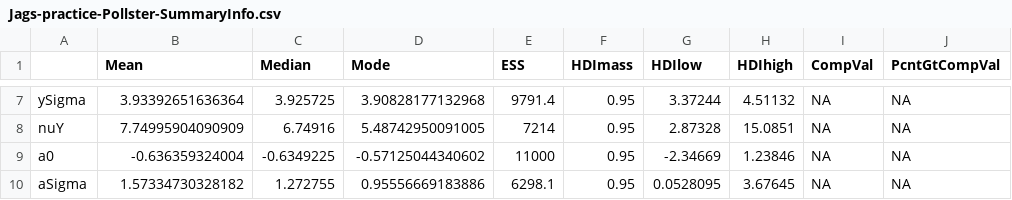
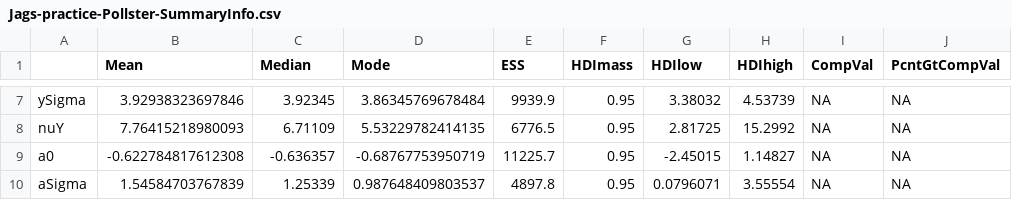
Before and after one commit to jrpriceUPS/UPS-election-forecasting, a CSV file: Simulations/Jags-practice-Pollster-SummaryInfo.csv, drawn as a sheet; only a part is shown, gaps mark what is left out; the diff covers the shown part only; the diff names each change by its address in the sheet, - before the commit and + after, or states it on an @@ line.

```diff
--- a/Simulations/Jags-practice-Pollster-SummaryInfo.csv
+++ b/Simulations/Jags-practice-Pollster-SummaryInfo.csv
-B7 (Mean): 3.93392651636364
+B7 (Mean): 3.92938323697846
-C7 (Median): 3.925725
+C7 (Median): 3.92345
-D7 (Mode): 3.90828177132968
+D7 (Mode): 3.86345769678484
-E7 (ESS): 9791.4
+E7 (ESS): 9939.9
-G7 (HDIlow): 3.37244
+G7 (HDIlow): 3.38032
-H7 (HDIhigh): 4.51132
+H7 (HDIhigh): 4.53739
-B8 (Mean): 7.74995904090909
+B8 (Mean): 7.76415218980093
-C8 (Median): 6.74916
+C8 (Median): 6.71109
-D8 (Mode): 5.48742950091005
+D8 (Mode): 5.53229782414135
-E8 (ESS): 7214
+E8 (ESS): 6776.5
-G8 (HDIlow): 2.87328
+G8 (HDIlow): 2.81725
-H8 (HDIhigh): 15.0851
+H8 (HDIhigh): 15.2992
-B9 (Mean): -0.636359324004
+B9 (Mean): -0.622784817612308
-C9 (Median): -0.6349225
+C9 (Median): -0.636357
-D9 (Mode): -0.57125044340602
+D9 (Mode): -0.68767753950719
-E9 (ESS): 11000
+E9 (ESS): 11225.7
-G9 (HDIlow): -2.34669
+G9 (HDIlow): -2.45015
-H9 (HDIhigh): 1.23846
+H9 (HDIhigh): 1.14827
-B10 (Mean): 1.57334730328182
+B10 (Mean): 1.54584703767839
-C10 (Median): 1.272755
+C10 (Median): 1.25339
-D10 (Mode): 0.95556669183886
+D10 (Mode): 0.987648409803537
-E10 (ESS): 6298.1
+E10 (ESS): 4897.8
-G10 (HDIlow): 0.0528095
+G10 (HDIlow): 0.0796071
-H10 (HDIhigh): 3.67645
+H10 (HDIhigh): 3.55554
```
Also changed, not shown: 30 edited cells elsewhere in this file, 14 other files.
